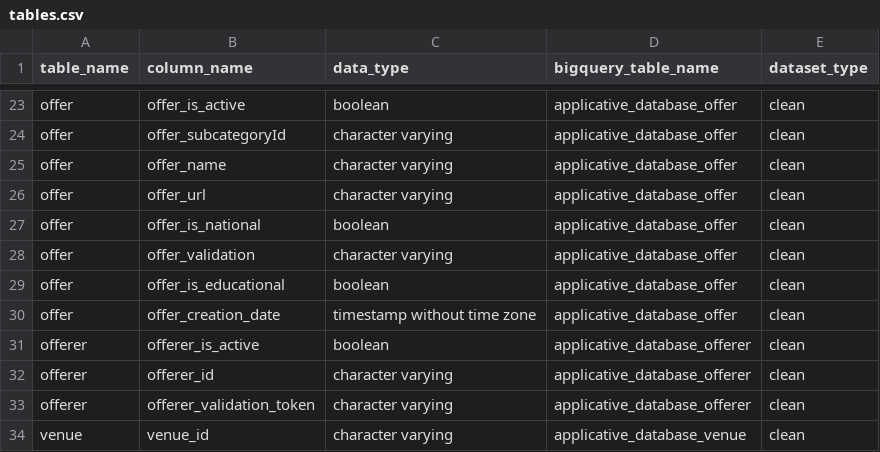
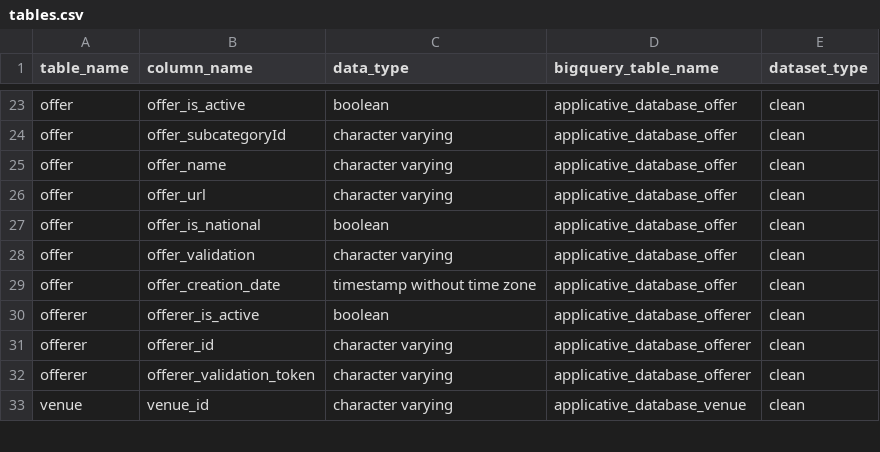
Before and after one commit to pass-culture/data-gcp, a CSV file: orchestration/dags/ressources/tables.csv, drawn as a sheet; only a part is shown, gaps mark what is left out.

Commit message:
[PC-17122](fix) Remove is educational from tables (#981)

```diff
--- a/orchestration/dags/ressources/tables.csv
+++ b/orchestration/dags/ressources/tables.csv
@@ -28,3 +28,2 @@ offer,offer_is_national,boolean,applicative_database_offer,clean
 offer,offer_validation,character varying,applicative_database_offer,clean
-offer,offer_is_educational,boolean,applicative_database_offer,clean
 offer,offer_creation_date,timestamp without time zone,applicative_database_offer,clean
```
Also changed, not shown: 5 other files.
